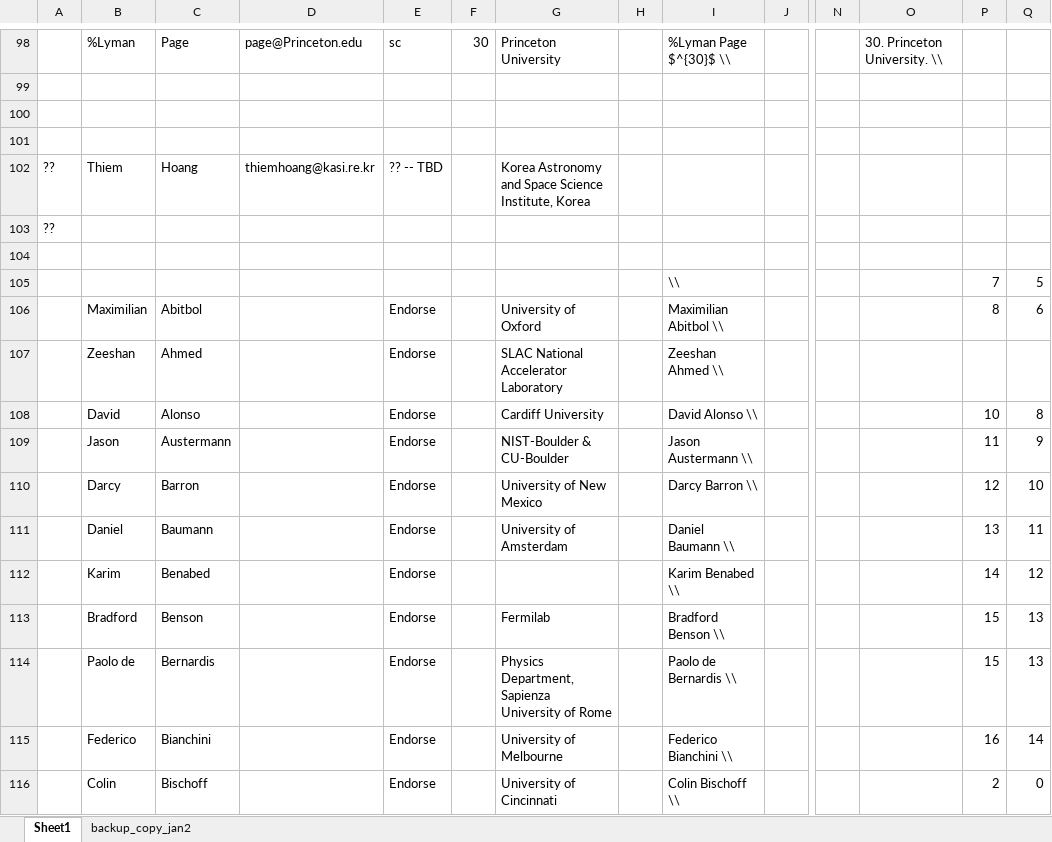
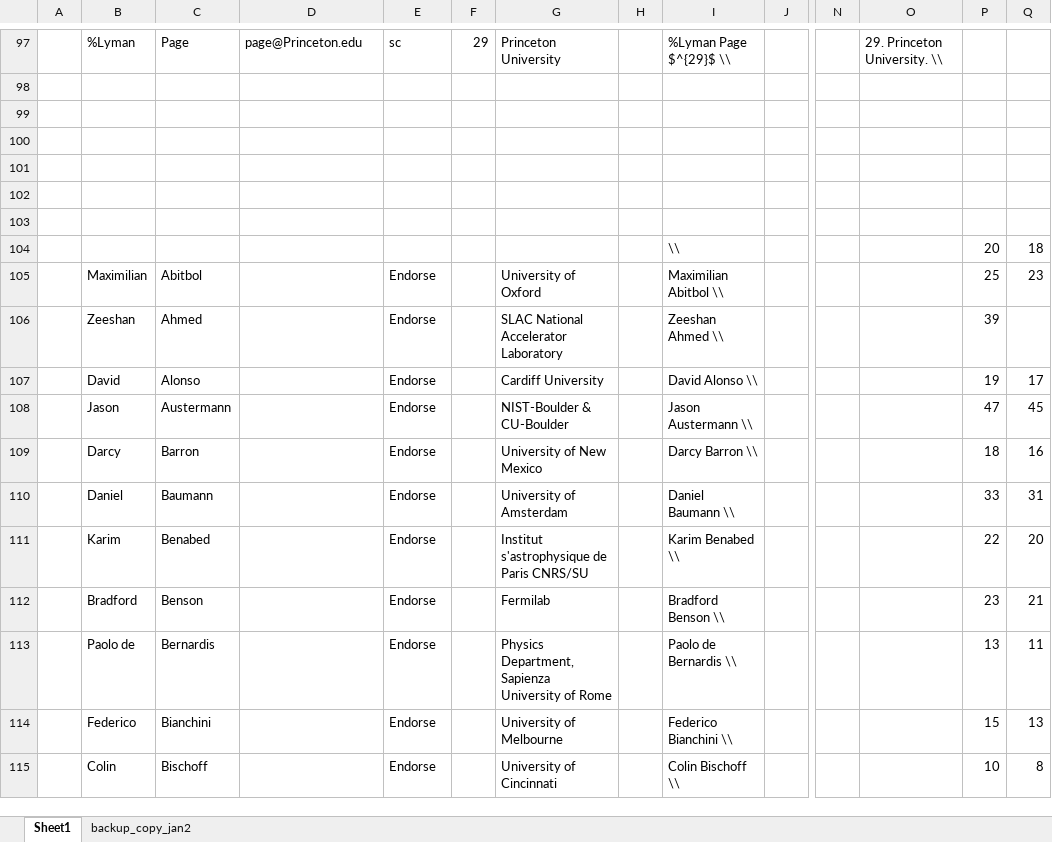
Before and after one commit to CMB-Probe/PICOReport, an Excel workbook: ReferenceDocuments/ReportAuthors.xlsx, sheet Sheet1, drawn as a sheet; only a part is shown, gaps mark what is left out; values as stored, in another font and other column widths than the file's, no borders; removed rows and columns are numbered as before the commit, all else as after; rows hold the shown columns only; the diff covers the shown part only; the diff names each change by its address in the sheet, - before the commit and + after, or states it on an @@ line.

```diff
--- a/ReferenceDocuments/ReportAuthors.xlsx (sheet Sheet1)
+++ b/ReferenceDocuments/ReportAuthors.xlsx (sheet Sheet1)
-F97: 30
+F97: 29
-I97: %Lyman Page $^{30}$ \\
+I97: %Lyman Page $^{29}$ \\
-O97: 30. Princeton University. \\
+O97: 29. Princeton University. \\
-row 102: ?? | Thiem | Hoang | thiemhoang@kasi.re.kr | ?? -- TBD |  | Korea Astronomy and Space Science Institute, Korea
-row 103: ??
+row 102: (empty)
+row 103: (empty)
-P104: 7
+P104: 20
-Q104: 5
+Q104: 18
-P105: 8
+P105: 25
-Q105: 6
+Q105: 23
-P106: (empty)
+P106: 39
-P107: 10
+P107: 19
-Q107: 8
+Q107: 17
-P108: 11
+P108: 47
-Q108: 9
+Q108: 45
-P109: 12
+P109: 18
-Q109: 10
+Q109: 16
-P110: 13
+P110: 33
-Q110: 11
+Q110: 31
-G111: (empty)
+G111: Institut s'astrophysique de Paris CNRS/SU
-P111: 14
+P111: 22
-Q111: 12
+Q111: 20
-P112: 15
+P112: 23
-Q112: 13
+Q112: 21
-P113: 15
+P113: 13
-Q113: 13
+Q113: 11
-P114: 16
+P114: 15
-Q114: 14
+Q114: 13
-P115: 2
+P115: 10
-Q115: 0
+Q115: 8
```
Also changed, not shown: 65 added rows, 65 removed rows, 25 moved rows and 145 edited cells elsewhere in this sheet, formulas that keep their value, 1 other file.
